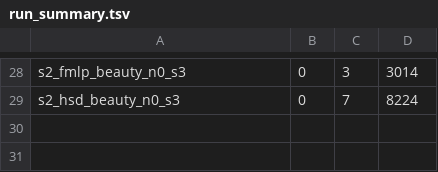
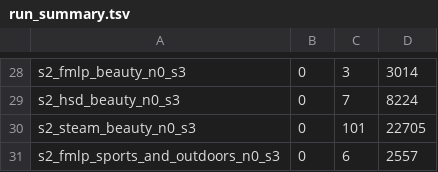
Before and after one commit to Keshavii/DenoisingSurvey, a TSV file: pc2/rq10/results/run_summary.tsv, drawn as a sheet; only a part is shown, gaps mark what is left out.

```diff
--- a/pc2/rq10/results/run_summary.tsv
+++ b/pc2/rq10/results/run_summary.tsv
@@ -29 +29,3 @@ s2_fmlp_beauty_n0_s3	0	3	3014
 s2_hsd_beauty_n0_s3	0	7	8224
+s2_steam_beauty_n0_s3	0	101	22705
+s2_fmlp_sports_and_outdoors_n0_s3	0	6	2557
```
Also changed, not shown: 16 other files.
